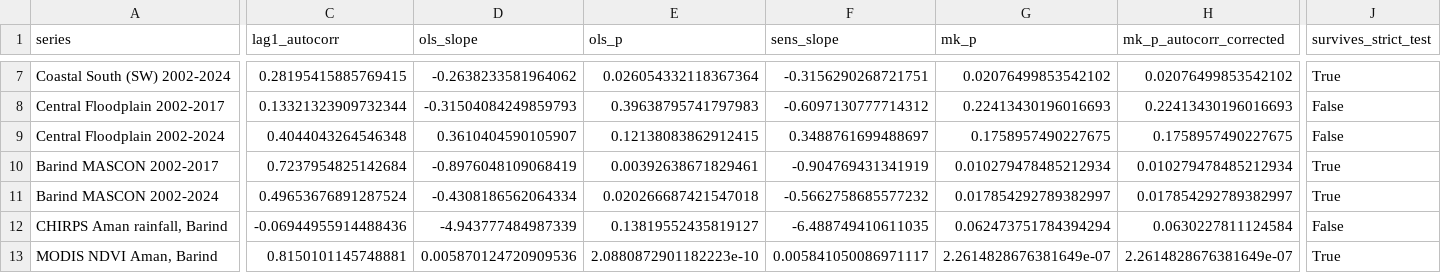
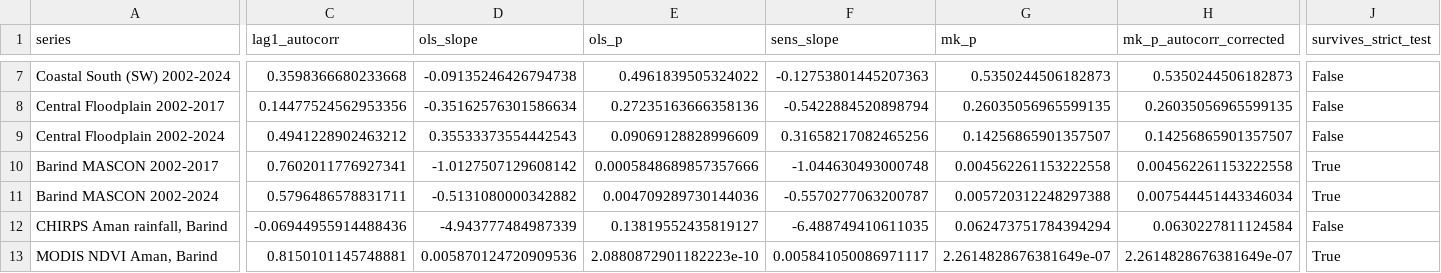
Before and after one commit to fmad121581-hub/PRAAN, a CSV file: outputs/robust_trend_stats.csv, drawn as a sheet; only a part is shown, gaps mark what is left out; the diff covers the shown part only; the diff names each change by its address in the sheet, - before the commit and + after, or states it on an @@ line.

```diff
--- a/outputs/robust_trend_stats.csv
+++ b/outputs/robust_trend_stats.csv
-C7 (lag1_autocorr): 0.28195415885769415
+C7 (lag1_autocorr): 0.3598366680233668
-D7 (ols_slope): -0.2638233581964062
+D7 (ols_slope): -0.09135246426794738
-E7 (ols_p): 0.026054332118367364
+E7 (ols_p): 0.4961839505324022
-F7 (sens_slope): -0.3156290268721751
+F7 (sens_slope): -0.12753801445207363
-G7 (mk_p): 0.02076499853542102
+G7 (mk_p): 0.5350244506182873
-H7 (mk_p_autocorr_corrected): 0.02076499853542102
+H7 (mk_p_autocorr_corrected): 0.5350244506182873
-J7 (survives_strict_test): True
+J7 (survives_strict_test): False
-C8 (lag1_autocorr): 0.13321323909732344
+C8 (lag1_autocorr): 0.14477524562953356
-D8 (ols_slope): -0.31504084249859793
+D8 (ols_slope): -0.35162576301586634
-E8 (ols_p): 0.39638795741797983
+E8 (ols_p): 0.27235163666358136
-F8 (sens_slope): -0.6097130777714312
+F8 (sens_slope): -0.5422884520898794
-G8 (mk_p): 0.22413430196016693
+G8 (mk_p): 0.26035056965599135
-H8 (mk_p_autocorr_corrected): 0.22413430196016693
+H8 (mk_p_autocorr_corrected): 0.26035056965599135
-C9 (lag1_autocorr): 0.4044043264546348
+C9 (lag1_autocorr): 0.4941228902463212
-D9 (ols_slope): 0.3610404590105907
+D9 (ols_slope): 0.35533373554442543
-E9 (ols_p): 0.12138083862912415
+E9 (ols_p): 0.09069128828996609
-F9 (sens_slope): 0.3488761699488697
+F9 (sens_slope): 0.31658217082465256
-G9 (mk_p): 0.1758957490227675
+G9 (mk_p): 0.14256865901357507
-H9 (mk_p_autocorr_corrected): 0.1758957490227675
+H9 (mk_p_autocorr_corrected): 0.14256865901357507
-C10 (lag1_autocorr): 0.7237954825142684
+C10 (lag1_autocorr): 0.7602011776927341
-D10 (ols_slope): -0.8976048109068419
+D10 (ols_slope): -1.0127507129608142
-E10 (ols_p): 0.00392638671829461
+E10 (ols_p): 0.0005848689857357666
-F10 (sens_slope): -0.904769431341919
+F10 (sens_slope): -1.044630493000748
-G10 (mk_p): 0.010279478485212934
+G10 (mk_p): 0.004562261153222558
-H10 (mk_p_autocorr_corrected): 0.010279478485212934
+H10 (mk_p_autocorr_corrected): 0.004562261153222558
-C11 (lag1_autocorr): 0.49653676891287524
+C11 (lag1_autocorr): 0.5796486578831711
-D11 (ols_slope): -0.4308186562064334
+D11 (ols_slope): -0.5131080000342882
-E11 (ols_p): 0.020266687421547018
+E11 (ols_p): 0.004709289730144036
-F11 (sens_slope): -0.5662758685577232
+F11 (sens_slope): -0.5570277063200787
-G11 (mk_p): 0.017854292789382997
+G11 (mk_p): 0.005720312248297388
-H11 (mk_p_autocorr_corrected): 0.017854292789382997
+H11 (mk_p_autocorr_corrected): 0.007544451443346034
```
Also changed, not shown: 32 edited cells elsewhere in this file, data/processed/grace_mascon_tws_raw.csv, data/processed/grace_regional_tws.csv, 19 other files.
